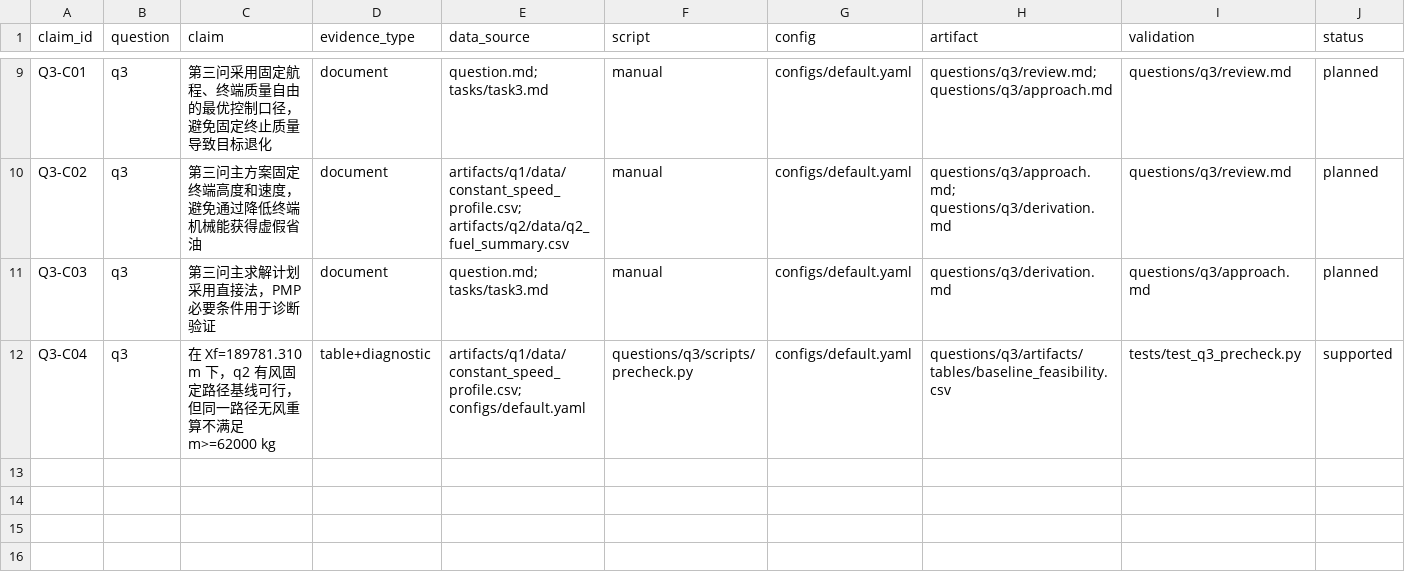
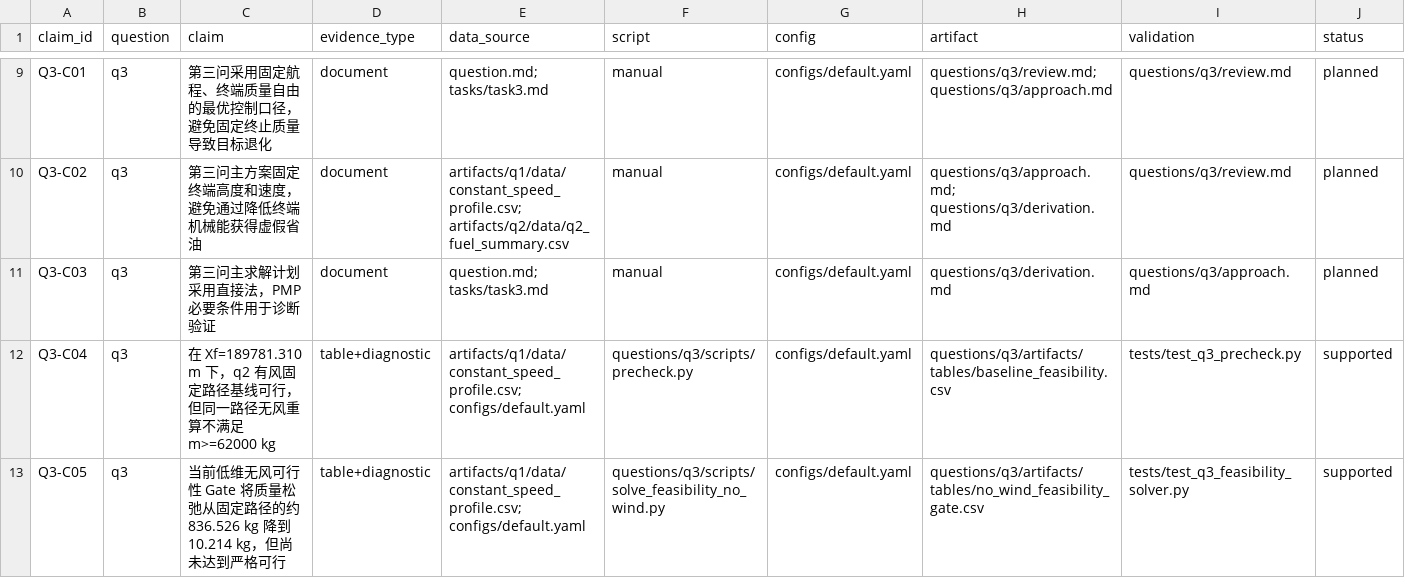
Before and after one commit to feiniao87968492/-1, a CSV file: docs/evidence_chain.csv, drawn as a sheet; only a part is shown, gaps mark what is left out; rows hold the shown columns only; the diff names each change by its address in the sheet, - before the commit and + after, or states it on an @@ line.

Commit message:
feat(q3): add no-wind feasibility gate

```diff
--- a/docs/evidence_chain.csv
+++ b/docs/evidence_chain.csv
+row 13: Q3-C05 | q3 | 当前低维无风可行性 Gate 将质量松弛从固定路径的约 836.526 kg 降到 10.214 kg，但尚未达到严格可行 | table+diagnostic | artifacts/q1/data/constant_speed_profile.csv; configs/default.yaml | questions/q3/scripts/solve_feasibility_no_wind.py | configs/default.yaml | questions/q3/artifacts/tables/no_wind_feasibility_gate.csv | tests/test_q3_feasibility_solver.py | supported
```
Also changed, not shown: docs/figure_table_registry.csv, 19 other files.
